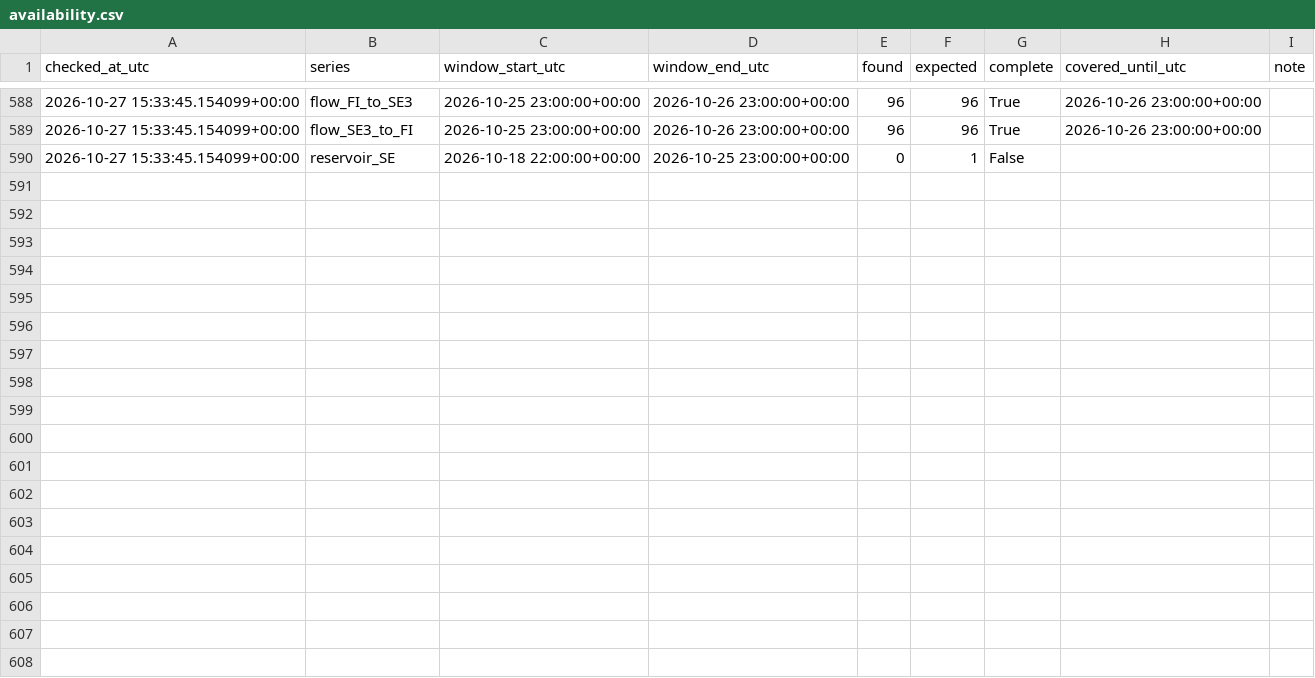
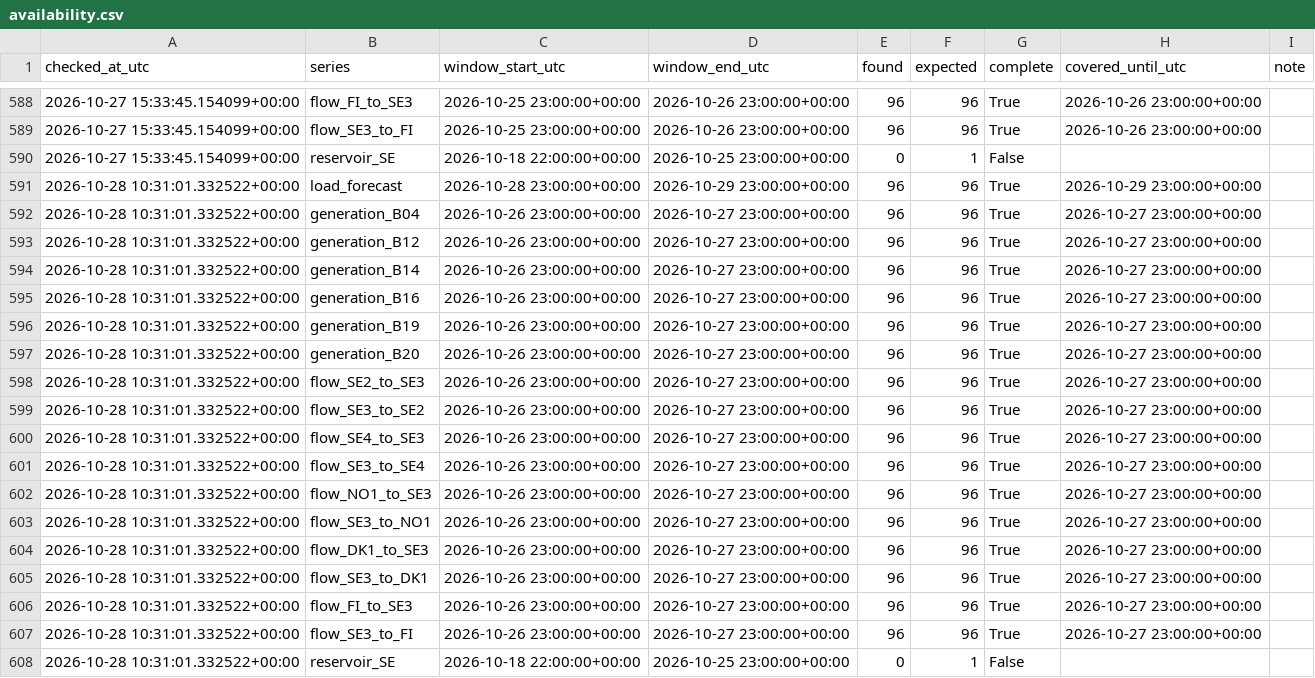
Before and after one commit to Hossain007Bhuiyan/se3-electricity-forecast, a CSV file: availability.csv, drawn as a sheet; only a part is shown, gaps mark what is left out; the diff names each change by its address in the sheet, - before the commit and + after, or states it on an @@ line.

```diff
--- a/availability.csv
+++ b/availability.csv
+row 591: 2026-10-28 10:31:01.332522+00:00 | load_forecast | 2026-10-28 23:00:00+00:00 | 2026-10-29 23:00:00+00:00 | 96 | 96 | True | 2026-10-29 23:00:00+00:00
+row 592: 2026-10-28 10:31:01.332522+00:00 | generation_B04 | 2026-10-26 23:00:00+00:00 | 2026-10-27 23:00:00+00:00 | 96 | 96 | True | 2026-10-27 23:00:00+00:00
+row 593: 2026-10-28 10:31:01.332522+00:00 | generation_B12 | 2026-10-26 23:00:00+00:00 | 2026-10-27 23:00:00+00:00 | 96 | 96 | True | 2026-10-27 23:00:00+00:00
+row 594: 2026-10-28 10:31:01.332522+00:00 | generation_B14 | 2026-10-26 23:00:00+00:00 | 2026-10-27 23:00:00+00:00 | 96 | 96 | True | 2026-10-27 23:00:00+00:00
+row 595: 2026-10-28 10:31:01.332522+00:00 | generation_B16 | 2026-10-26 23:00:00+00:00 | 2026-10-27 23:00:00+00:00 | 96 | 96 | True | 2026-10-27 23:00:00+00:00
+row 596: 2026-10-28 10:31:01.332522+00:00 | generation_B19 | 2026-10-26 23:00:00+00:00 | 2026-10-27 23:00:00+00:00 | 96 | 96 | True | 2026-10-27 23:00:00+00:00
+row 597: 2026-10-28 10:31:01.332522+00:00 | generation_B20 | 2026-10-26 23:00:00+00:00 | 2026-10-27 23:00:00+00:00 | 96 | 96 | True | 2026-10-27 23:00:00+00:00
+row 598: 2026-10-28 10:31:01.332522+00:00 | flow_SE2_to_SE3 | 2026-10-26 23:00:00+00:00 | 2026-10-27 23:00:00+00:00 | 96 | 96 | True | 2026-10-27 23:00:00+00:00
+row 599: 2026-10-28 10:31:01.332522+00:00 | flow_SE3_to_SE2 | 2026-10-26 23:00:00+00:00 | 2026-10-27 23:00:00+00:00 | 96 | 96 | True | 2026-10-27 23:00:00+00:00
+row 600: 2026-10-28 10:31:01.332522+00:00 | flow_SE4_to_SE3 | 2026-10-26 23:00:00+00:00 | 2026-10-27 23:00:00+00:00 | 96 | 96 | True | 2026-10-27 23:00:00+00:00
+row 601: 2026-10-28 10:31:01.332522+00:00 | flow_SE3_to_SE4 | 2026-10-26 23:00:00+00:00 | 2026-10-27 23:00:00+00:00 | 96 | 96 | True | 2026-10-27 23:00:00+00:00
+row 602: 2026-10-28 10:31:01.332522+00:00 | flow_NO1_to_SE3 | 2026-10-26 23:00:00+00:00 | 2026-10-27 23:00:00+00:00 | 96 | 96 | True | 2026-10-27 23:00:00+00:00
+row 603: 2026-10-28 10:31:01.332522+00:00 | flow_SE3_to_NO1 | 2026-10-26 23:00:00+00:00 | 2026-10-27 23:00:00+00:00 | 96 | 96 | True | 2026-10-27 23:00:00+00:00
+row 604: 2026-10-28 10:31:01.332522+00:00 | flow_DK1_to_SE3 | 2026-10-26 23:00:00+00:00 | 2026-10-27 23:00:00+00:00 | 96 | 96 | True | 2026-10-27 23:00:00+00:00
+row 605: 2026-10-28 10:31:01.332522+00:00 | flow_SE3_to_DK1 | 2026-10-26 23:00:00+00:00 | 2026-10-27 23:00:00+00:00 | 96 | 96 | True | 2026-10-27 23:00:00+00:00
+row 606: 2026-10-28 10:31:01.332522+00:00 | flow_FI_to_SE3 | 2026-10-26 23:00:00+00:00 | 2026-10-27 23:00:00+00:00 | 96 | 96 | True | 2026-10-27 23:00:00+00:00
+row 607: 2026-10-28 10:31:01.332522+00:00 | flow_SE3_to_FI | 2026-10-26 23:00:00+00:00 | 2026-10-27 23:00:00+00:00 | 96 | 96 | True | 2026-10-27 23:00:00+00:00
+row 608: 2026-10-28 10:31:01.332522+00:00 | reservoir_SE | 2026-10-18 22:00:00+00:00 | 2026-10-25 23:00:00+00:00 | 0 | 1 | False
```
